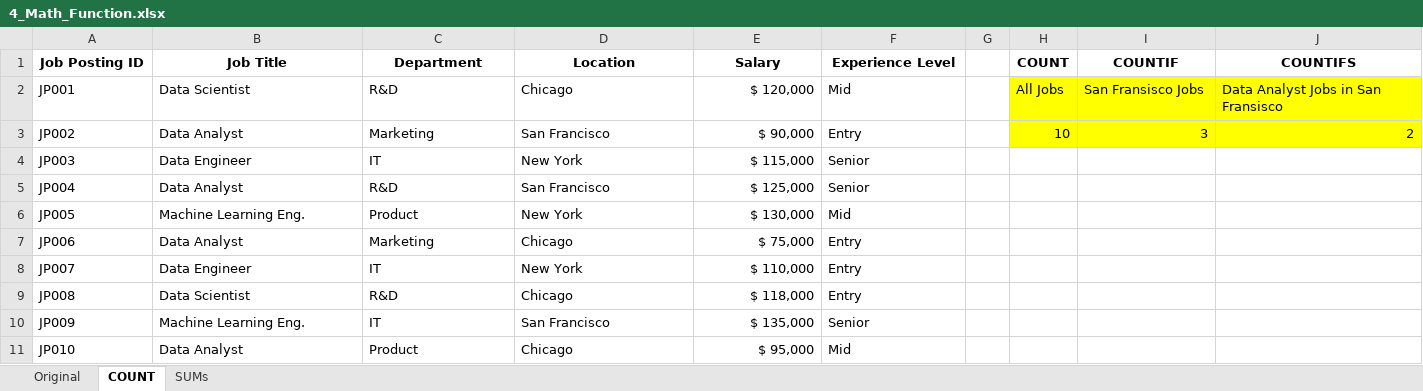
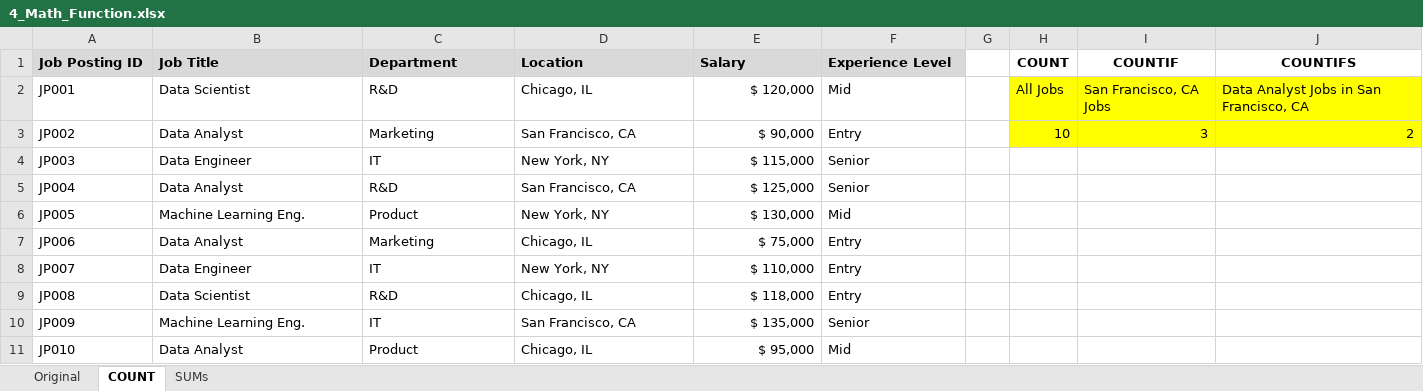
Before and after one commit to lukebarousse/Excel_Data_Analytics_Course, an Excel workbook: 2_Formulas_Functions/4_Math_Function.xlsx, sheet COUNT, drawn as a sheet; values as stored, in another font and other column widths than the file's, no borders; the diff names each change by its address in the sheet, - before the commit and + after, or states it on an @@ line.

```diff
--- a/2_Formulas_Functions/4_Math_Function.xlsx (sheet COUNT)
+++ b/2_Formulas_Functions/4_Math_Function.xlsx (sheet COUNT)
@@ A1:F1 fill: none → #D9D9D9, alignment: center → left @@
-D2 (Location): Chicago
+D2 (Location): Chicago, IL
-I2 (COUNTIF): San Fransisco Jobs
+I2 (COUNTIF): San Francisco, CA Jobs
-J2 (COUNTIFS): Data Analyst Jobs in San Fransisco
+J2 (COUNTIFS): Data Analyst Jobs in San Francisco, CA
-D3 (Location): San Francisco
+D3 (Location): San Francisco, CA
-D4 (Location): New York
+D4 (Location): New York, NY
-D5 (Location): San Francisco
+D5 (Location): San Francisco, CA
-D6 (Location): New York
+D6 (Location): New York, NY
-D7 (Location): Chicago
+D7 (Location): Chicago, IL
-D8 (Location): New York
+D8 (Location): New York, NY
-D9 (Location): Chicago
+D9 (Location): Chicago, IL
-D10 (Location): San Francisco
+D10 (Location): San Francisco, CA
-D11 (Location): Chicago
+D11 (Location): Chicago, IL
```
Also changed, not shown: sheet SUMs, sheet Original, formulas that keep their value, 2_Formulas_Functions/8_Date_and_Time_Functions.xlsx.
